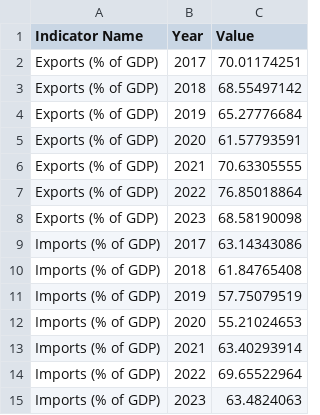
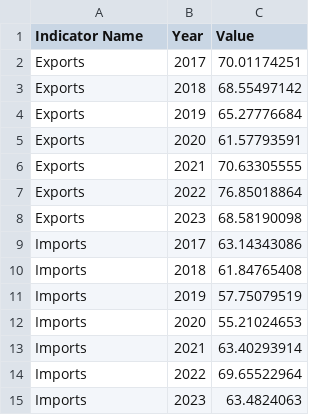
Before and after one commit to peishuen/FIT3179_A2, a CSV file: idioms/multi_line_chart/exports_imports.csv, drawn as a sheet.

Commit message:
Finished base charts

```diff
--- a/idioms/multi_line_chart/exports_imports.csv
+++ b/idioms/multi_line_chart/exports_imports.csv
@@ -1,15 +1,15 @@
 Indicator Name,Year,Value
-Exports (% of GDP),2017,70.01174251
-Exports (% of GDP),2018,68.55497142
-Exports (% of GDP),2019,65.27776684
-Exports (% of GDP),2020,61.57793591
-Exports (% of GDP),2021,70.63305555
-Exports (% of GDP),2022,76.85018864
-Exports (% of GDP),2023,68.58190098
-Imports (% of GDP),2017,63.14343086
-Imports (% of GDP),2018,61.84765408
-Imports (% of GDP),2019,57.75079519
-Imports (% of GDP),2020,55.21024653
-Imports (% of GDP),2021,63.40293914
-Imports (% of GDP),2022,69.65522964
-Imports (% of GDP),2023,63.4824063
+Exports,2017,70.01174251
+Exports,2018,68.55497142
+Exports,2019,65.27776684
+Exports,2020,61.57793591
+Exports,2021,70.63305555
+Exports,2022,76.85018864
+Exports,2023,68.58190098
+Imports,2017,63.14343086
+Imports,2018,61.84765408
+Imports,2019,57.75079519
+Imports,2020,55.21024653
+Imports,2021,63.40293914
+Imports,2022,69.65522964
+Imports,2023,63.4824063
```
Also changed, not shown: 11 other files.
